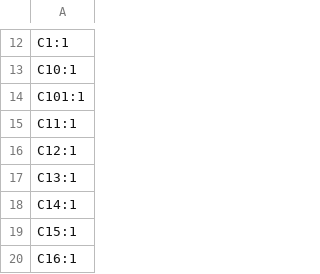
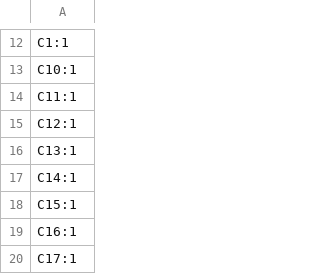
Before and after one commit to ZoharGalili/65HE_PCB, a CSV file: production/designators.csv, drawn as a sheet; only a part is shown, gaps mark what is left out; the shorter side is filled out with more unchanged rows.

```diff
--- a/production/designators.csv
+++ b/production/designators.csv
@@ -13,3 +13,2 @@ C1:1
 C10:1
-C101:1
 C11:1
```
Also changed, not shown: production/bom.csv, production/positions.csv, 19 other files.
